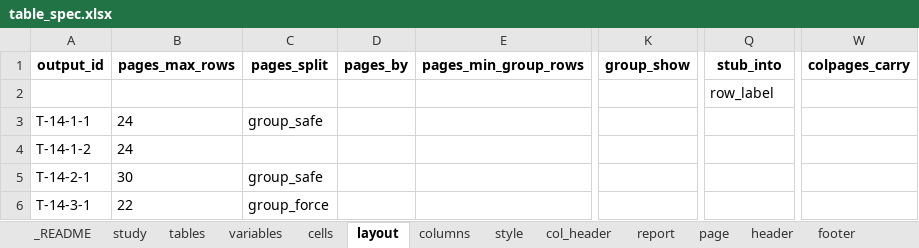
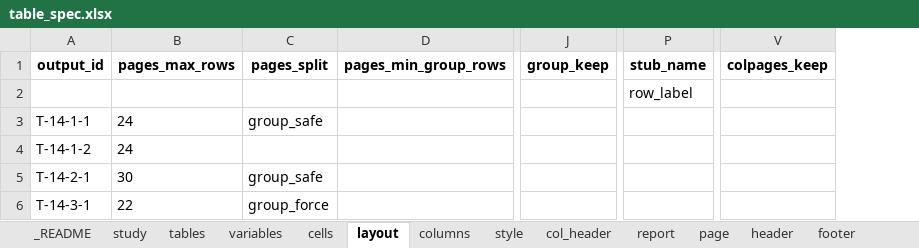
Before and after one commit to ichirio/tflplanner, an Excel workbook: inst/sample/SAMPLE-01/spec/table_spec.xlsx, sheet layout, drawn as a sheet; only a part is shown, gaps mark what is left out; values as stored, in another font and other column widths than the file's, no borders; removed rows and columns are numbered as before the commit, all else as after; the diff names each change by its address in the sheet, - before the commit and + after, or states it on an @@ line.

```diff
--- a/inst/sample/SAMPLE-01/spec/table_spec.xlsx (sheet layout)
+++ b/inst/sample/SAMPLE-01/spec/table_spec.xlsx (sheet layout)
-column D (pages_by), empty
-column K (group_show), empty
+column J (group_keep), empty
-column W (colpages_carry), empty
+column V (colpages_keep), empty
-P1: stub_into
+P1: stub_name
```
Also changed, not shown: sheet style, sheet _README, inst/sample/SAMPLE-01/spec/listing_figure_spec.xlsx, inst/sample/SAMPLE-01/spec/report_spec.xlsx, 9 other files.
